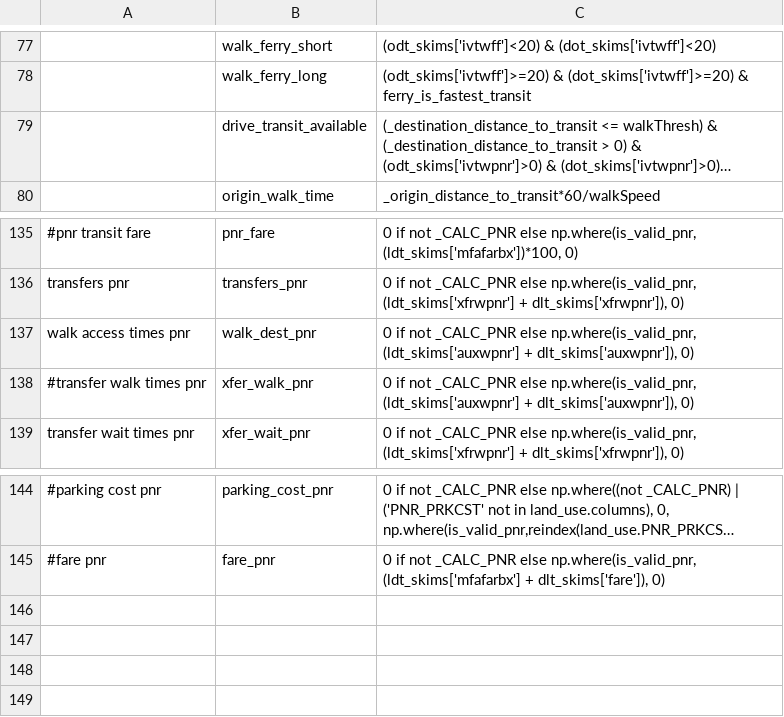
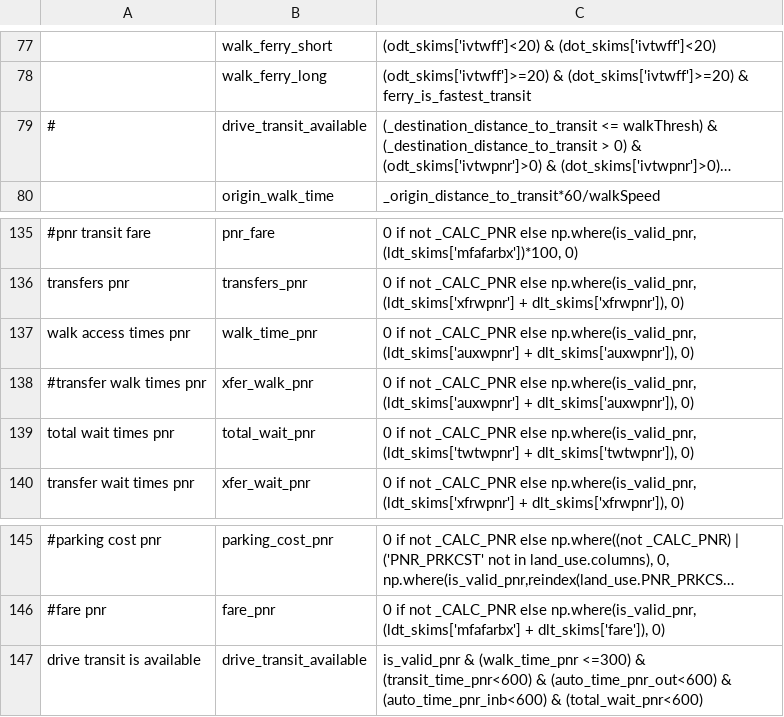
Before and after one commit to psrc/soundcast, a CSV file: inputs/model/activitysim/configs/tour_mode_choice_annotate_choosers_preprocessor.csv, drawn as a sheet; only a part is shown, gaps mark what is left out; long unchanged cells end in …; the diff names each change by its address in the sheet, - before the commit and + after, or states it on an @@ line.

Commit message:
ensuring transfer wiat time skim exported for PNR updates to PNR model

```diff
--- a/inputs/model/activitysim/configs/tour_mode_choice_annotate_choosers_preprocessor.csv
+++ b/inputs/model/activitysim/configs/tour_mode_choice_annotate_choosers_preprocessor.csv
-A79: (empty)
+A79: #
-B137: walk_dest_pnr
+B137: walk_time_pnr
+row 139: total wait times pnr | total_wait_pnr | 0 if not _CALC_PNR else np.where(is_valid_pnr, (ldt_skims['twtwpnr'] + dlt_skims['twtwpnr']), 0)
+row 147: drive transit is available | drive_transit_available | is_valid_pnr & (walk_time_pnr <=300) & (transit_time_pnr<600) & (auto_time_pnr_out<600) & (auto_time_pnr_inb<600) & (total_wait_pnr<600)
```
Also changed, not shown: inputs/model/activitysim/configs/tour_mode_choice.csv, 5 other files.
